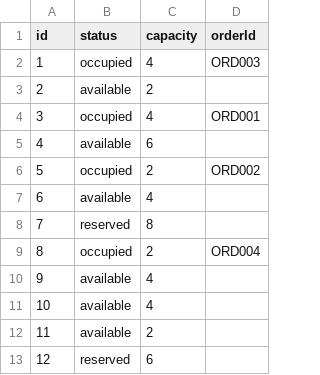
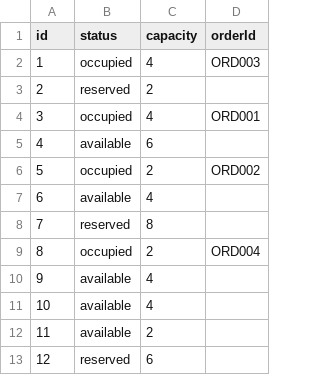
Before and after one commit to negirox/Khanewala, a CSV file: data/tables.csv, drawn as a sheet.

```diff
--- a/data/tables.csv
+++ b/data/tables.csv
@@ -2,3 +2,3 @@ id,status,capacity,orderId
 1,occupied,4,ORD003
-2,available,2,
+2,reserved,2,
 3,occupied,4,ORD001
```
Also changed, not shown: data/orders_active.csv, data/orders_archived.csv, 1 other file.
